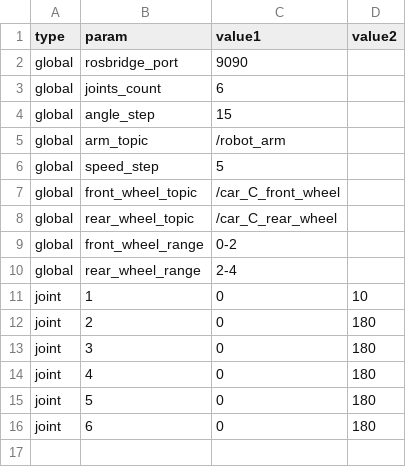
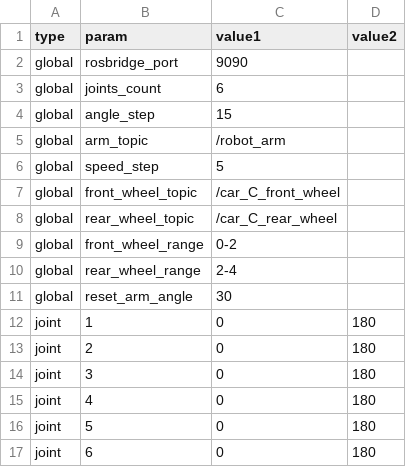
Before and after one commit to dsacxz0/pros_ps5_general, a CSV file: config.csv, drawn as a sheet.

Commit message:
Use csv to modify reset_arm_angle

```diff
--- a/config.csv
+++ b/config.csv
@@ -10,3 +10,4 @@ global,front_wheel_range,0-2,
 global,rear_wheel_range,2-4,
-joint,1,0,10
+global,reset_arm_angle,30,
+joint,1,0,180
 joint,2,0,180
```
Also changed, not shown: 1 other file.
